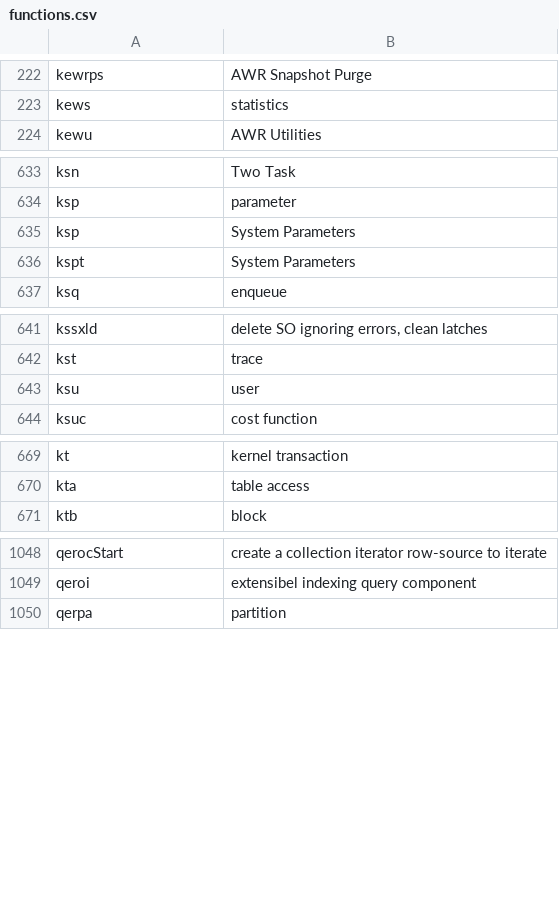
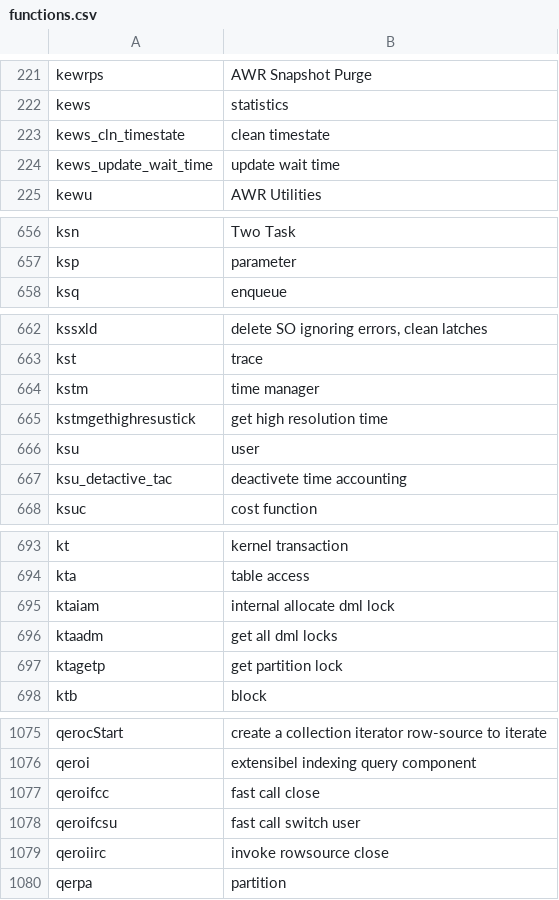
Before and after one commit to skoehler-soocs/ora_db_func_anno, a CSV file: functions.csv, drawn as a sheet; only a part is shown, gaps mark what is left out; the diff covers the shown part only.

Commit message:
added resource manager functions

```diff
--- a/functions.csv
+++ b/functions.csv
@@ -223,2 +222,4 @@ kewrps|AWR Snapshot Purge
 kews|statistics
+kews_cln_timestate|clean timestate
+kews_update_wait_time|update wait time
 kewu|AWR Utilities
@@ -634,4 +657,2 @@ ksn|Two Task
 ksp|parameter
-ksp|System Parameters
-kspt|System Parameters
 ksq|enqueue
@@ -642,3 +663,6 @@ kssxld|delete SO ignoring errors, clean latches
 kst|trace
+kstm|time manager
+kstmgethighresustick|get high resolution time
 ksu|user
+ksu_detactive_tac|deactivete time accounting
 ksuc|cost function
@@ -670,2 +694,5 @@ kt|kernel transaction
 kta|table access
+ktaiam|internal allocate dml lock
+ktaadm|get all dml locks
+ktagetp|get partition lock
 ktb|block
@@ -1049,2 +1076,5 @@ qerocStart|create a collection iterator row-source to iterate
 qeroi|extensibel indexing query component
+qeroifcc|fast call close
+qeroifcsu|fast call switch user
+qeroiirc|invoke rowsource close
 qerpa|partition
```
Also changed, not shown: 23 added rows, 2 removed rows and 3 edited cells elsewhere in this file.
